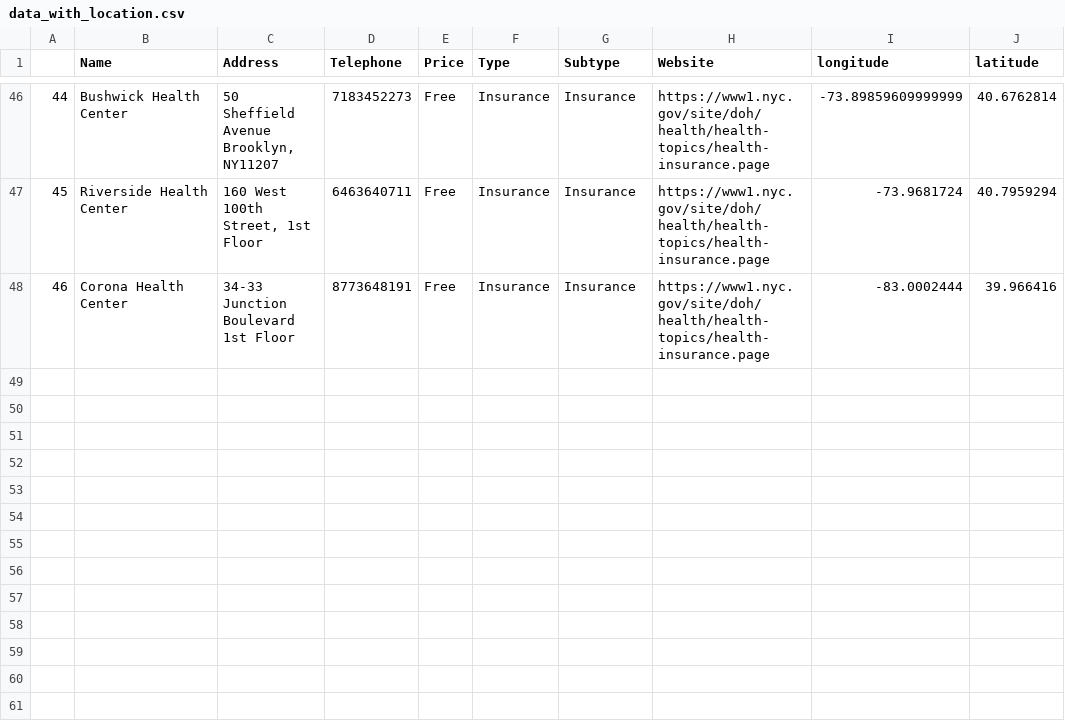
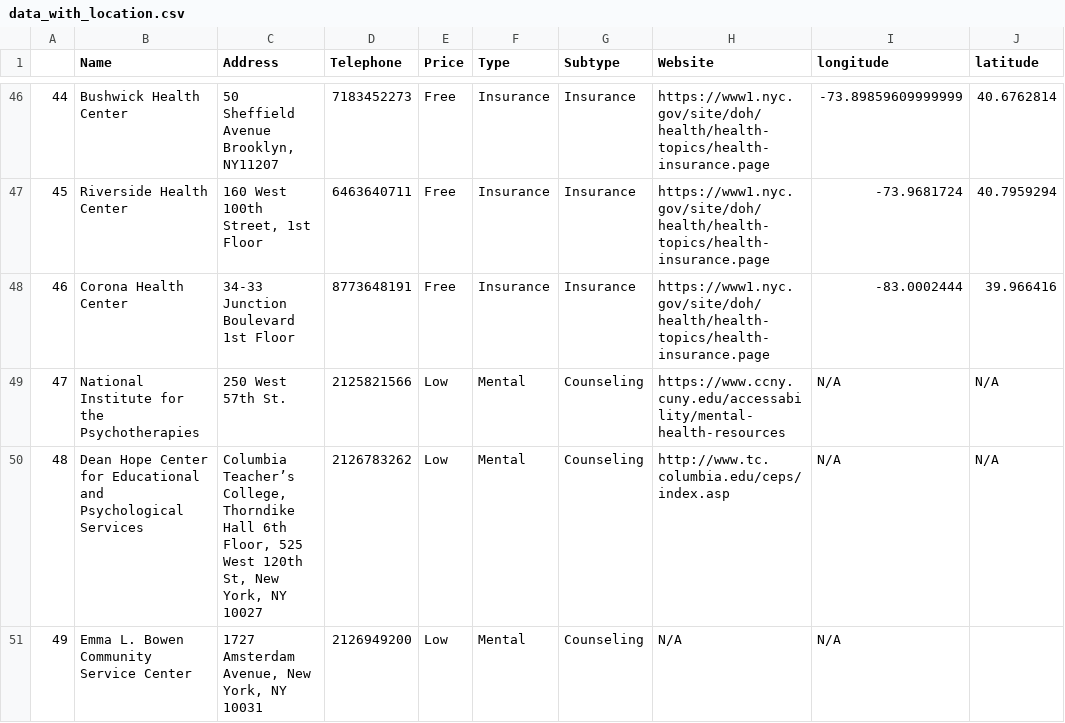
Before and after one commit to jamesw8/EmpoweringYouth, a CSV file: backend/data_with_location.csv, drawn as a sheet; only a part is shown, gaps mark what is left out.

Commit message:
Added more resources (counseling)

```diff
--- a/backend/data_with_location.csv
+++ b/backend/data_with_location.csv
@@ -48 +48,4 @@
 46,Corona Health Center ,34-33 Junction Boulevard 1st Floor ,8773648191,Free,Insurance,Insurance,https://www1.nyc.gov/site/doh/health/health-topics/health-insurance.page,-83.0002444,39.966416
+47,National Institute for the Psychotherapies,"250 West 57th St.",2125821566,Low,Mental,Counseling,https://www.ccny.cuny.edu/accessability/mental-health-resources,N/A,N/A
+48,Dean Hope Center for Educational and Psychological Services,"Columbia Teacher’s College, Thorndike Hall 6th Floor, 525 West 120th St, New York, NY 10027",2126783262,Low,Mental,Counseling,http://www.tc.columbia.edu/ceps/index.asp,N/A,N/A
+49,Emma L. Bowen Community Service Center,"1727 Amsterdam Avenue, New York, NY 10031",2126949200,Low,Mental,Counseling,N/A,N/A
```
